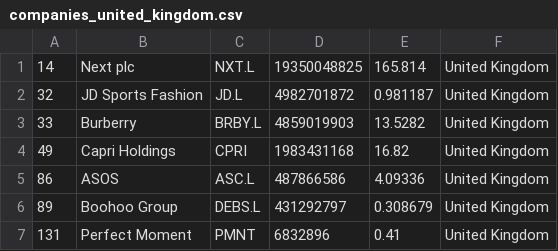
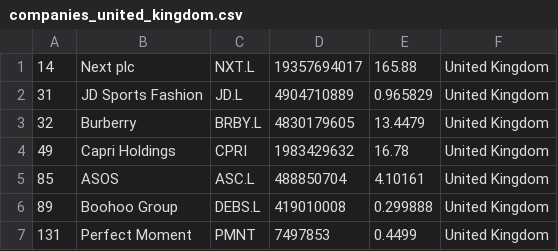
Before and after one commit to yoa745/merida-june-6-2024, a CSV file: companies_united_kingdom.csv, drawn as a sheet.

```diff
--- a/companies_united_kingdom.csv
+++ b/companies_united_kingdom.csv
@@ -1,7 +1,7 @@
-"14","Next plc","NXT.L","19350048825","165.814","United Kingdom"
-"32","JD Sports Fashion","JD.L","4982701872","0.981187","United Kingdom"
-"33","Burberry","BRBY.L","4859019903","13.5282","United Kingdom"
-"49","Capri Holdings","CPRI","1983431168","16.82","United Kingdom"
-"86","ASOS","ASC.L","487866586","4.09336","United Kingdom"
-"89","Boohoo Group","DEBS.L","431292797","0.308679","United Kingdom"
-"131","Perfect Moment","PMNT","6832896","0.41","United Kingdom"
+"14","Next plc","NXT.L","19357694017","165.88","United Kingdom"
+"31","JD Sports Fashion","JD.L","4904710889","0.965829","United Kingdom"
+"32","Burberry","BRBY.L","4830179605","13.4479","United Kingdom"
+"49","Capri Holdings","CPRI","1983429632","16.78","United Kingdom"
+"85","ASOS","ASC.L","488850704","4.10161","United Kingdom"
+"89","Boohoo Group","DEBS.L","419010008","0.299888","United Kingdom"
+"131","Perfect Moment","PMNT","7497853","0.4499","United Kingdom"
```
Also changed, not shown: companies-all.csv, companies_france.csv, 1 other file.
